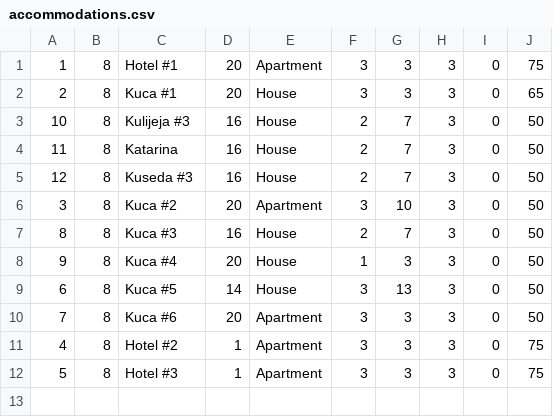
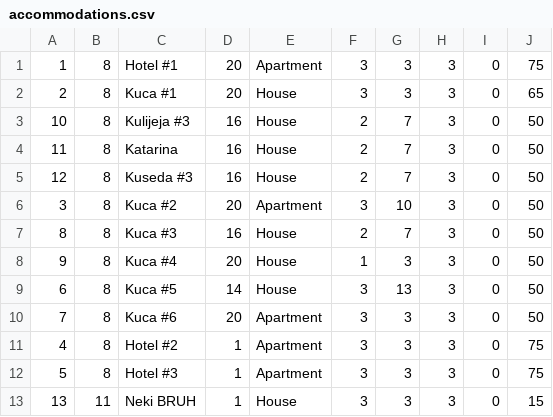
Before and after one commit to NenadGvozdenac/Simulacija-i-modeliranje-sistema, a CSV file: Resources/Data/accommodations.csv, drawn as a sheet.

```diff
--- a/Resources/Data/accommodations.csv
+++ b/Resources/Data/accommodations.csv
@@ -12 +12,2 @@
 5|8|Hotel #3|1|Apartment|3|3|3|0|75
+13|11|Neki BRUH|1|House|3|3|3|0|15
```
Also changed, not shown: 44 other files.
